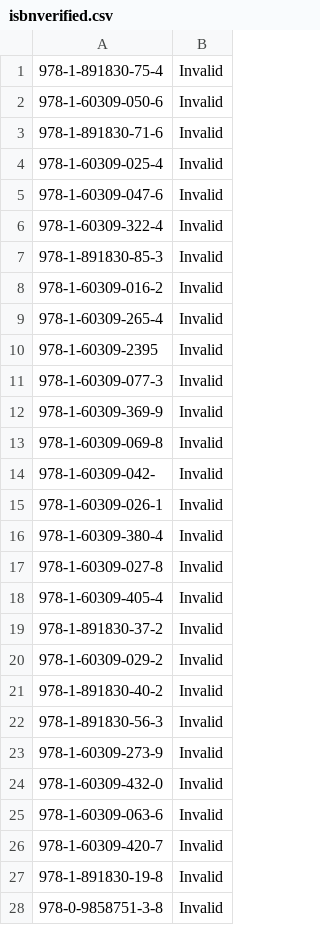
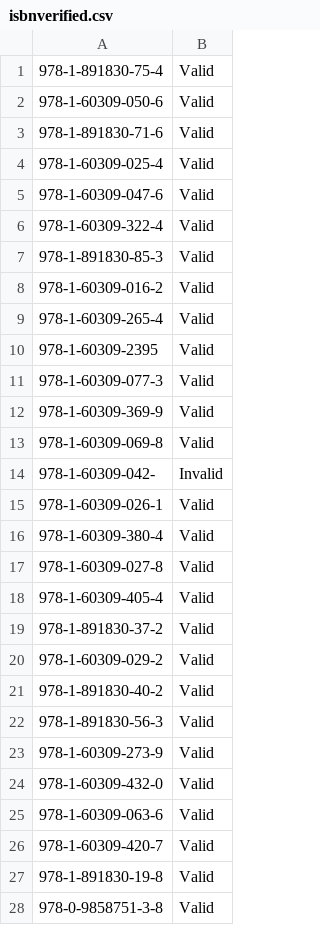
Before and after one commit to Ekczile/isbn, a CSV file: isbnverified.csv, drawn as a sheet; only a part is shown; the diff covers the shown part only.

```diff
--- a/isbnverified.csv
+++ b/isbnverified.csv
@@ -1,28 +1,28 @@
-978-1-891830-75-4,Invalid
-978-1-60309-050-6,Invalid
-978-1-891830-71-6,Invalid
-978-1-60309-025-4,Invalid
-978-1-60309-047-6,Invalid
-978-1-60309-322-4,Invalid
-978-1-891830-85-3,Invalid
-978-1-60309-016-2,Invalid
-978-1-60309-265-4,Invalid
-978-1-60309-2395,Invalid
-978-1-60309-077-3,Invalid
-978-1-60309-369-9,Invalid
-978-1-60309-069-8,Invalid
+978-1-891830-75-4,Valid
+978-1-60309-050-6,Valid
+978-1-891830-71-6,Valid
+978-1-60309-025-4,Valid
+978-1-60309-047-6,Valid
+978-1-60309-322-4,Valid
+978-1-891830-85-3,Valid
+978-1-60309-016-2,Valid
+978-1-60309-265-4,Valid
+978-1-60309-2395,Valid
+978-1-60309-077-3,Valid
+978-1-60309-369-9,Valid
+978-1-60309-069-8,Valid
 978-1-60309-042-,Invalid
-978-1-60309-026-1,Invalid
-978-1-60309-380-4,Invalid
-978-1-60309-027-8,Invalid
-978-1-60309-405-4,Invalid
-978-1-891830-37-2,Invalid
-978-1-60309-029-2,Invalid
-978-1-891830-40-2,Invalid
-978-1-891830-56-3,Invalid
-978-1-60309-273-9,Invalid
-978-1-60309-432-0,Invalid
-978-1-60309-063-6,Invalid
-978-1-60309-420-7,Invalid
-978-1-891830-19-8,Invalid
-978-0-9858751-3-8,Invalid
+978-1-60309-026-1,Valid
+978-1-60309-380-4,Valid
+978-1-60309-027-8,Valid
+978-1-60309-405-4,Valid
+978-1-891830-37-2,Valid
+978-1-60309-029-2,Valid
+978-1-891830-40-2,Valid
+978-1-891830-56-3,Valid
+978-1-60309-273-9,Valid
+978-1-60309-432-0,Valid
+978-1-60309-063-6,Valid
+978-1-60309-420-7,Valid
+978-1-891830-19-8,Valid
+978-0-9858751-3-8,Valid
```
Also changed, not shown: 2 added rows and 5 edited cells elsewhere in this file, isbn.csv, 2 other files.
